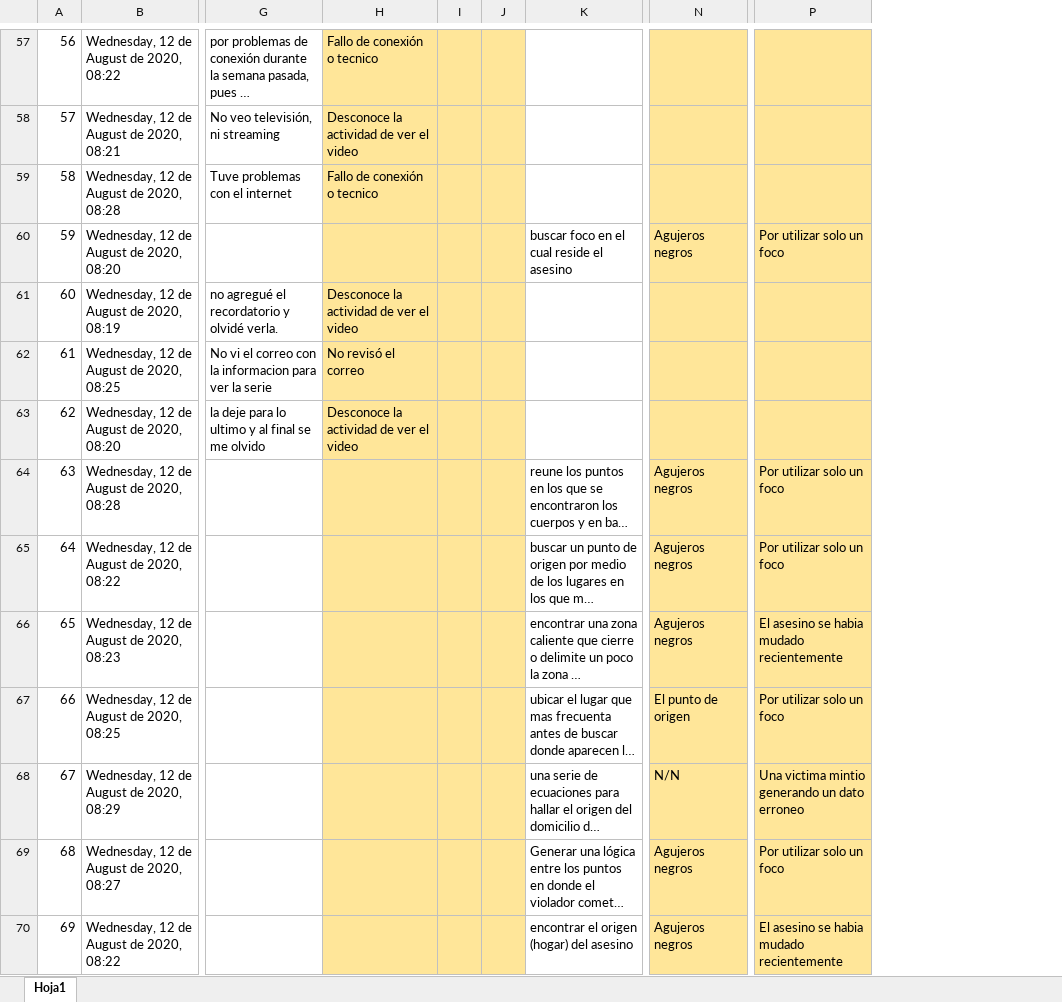
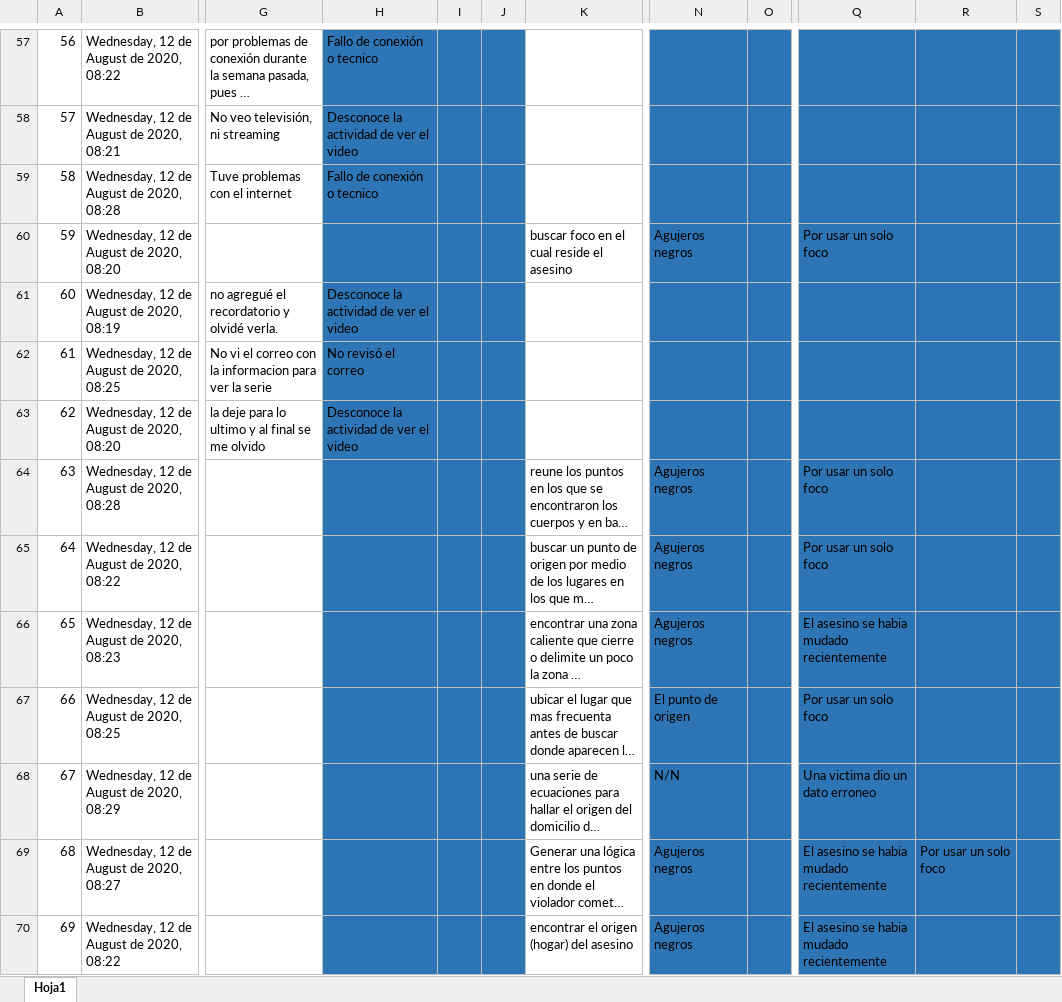
Before and after one commit to d3yn3r/Taller-4-EDAED, an Excel workbook: BD_Encuesta_Numb3rs.xlsx, sheet Hoja1, drawn as a sheet; only a part is shown, gaps mark what is left out; long unchanged cells end in …; values as stored, in another font and other column widths than the file's, no borders; removed rows and columns are numbered as before the commit, all else as after; the diff covers the shown part only; the diff names each change by its address in the sheet, - before the commit and + after, or states it on an @@ line.

```diff
--- a/BD_Encuesta_Numb3rs.xlsx (sheet Hoja1)
+++ b/BD_Encuesta_Numb3rs.xlsx (sheet Hoja1)
+column O, empty
-column P, rows 60-70: Por utilizar solo un foco |  |  |  | Por utilizar solo un foco | Por utilizar solo un foco | El asesino se habia mudado recientemente | Por utilizar solo un foco | Una victima mintio generando un dato erroneo | Por utilizar solo un foco | El asesino se habia mudado recientemente
+column Q, rows 60-70: Por usar un solo foco |  |  |  | Por usar un solo foco | Por usar un solo foco | El asesino se habia mudado recientemente | Por usar un solo foco | Una victima dio un dato erroneo | El asesino se habia mudado recientemente | El asesino se habia mudado recientemente
+column R, row 69: Por usar un solo foco
+column S, empty
-H57:J70 fill: #FFE699
+H57:J70 fill: #2E75B6
-N57:N70 fill: #FFE699
+N57:N70 fill: #2E75B6
```
Also changed, not shown: 5 edited cells and cell formats elsewhere in this sheet, 5 other files.
